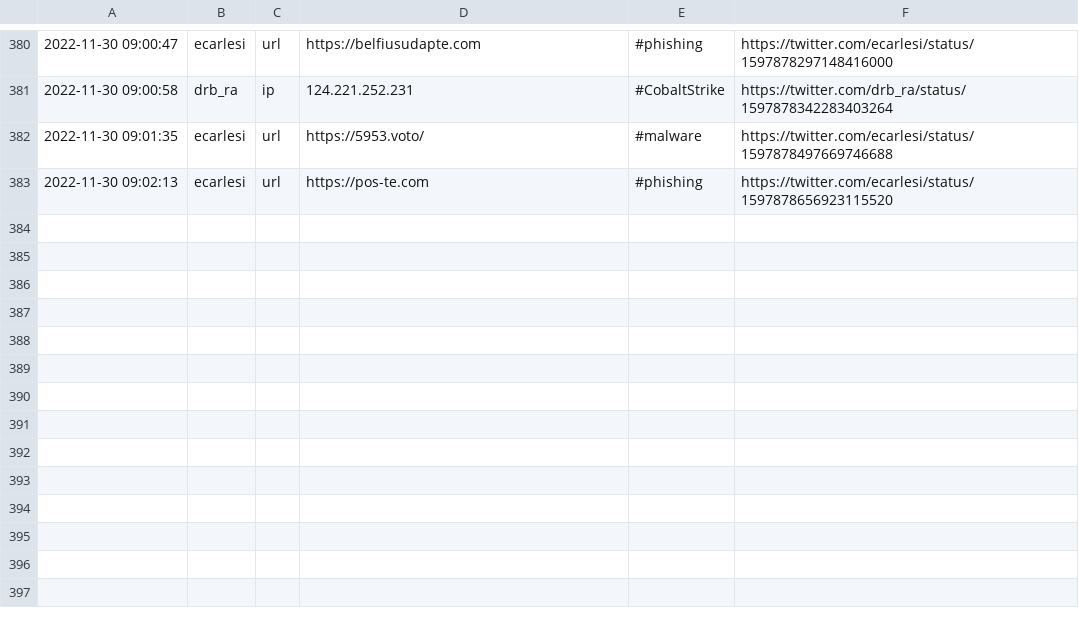
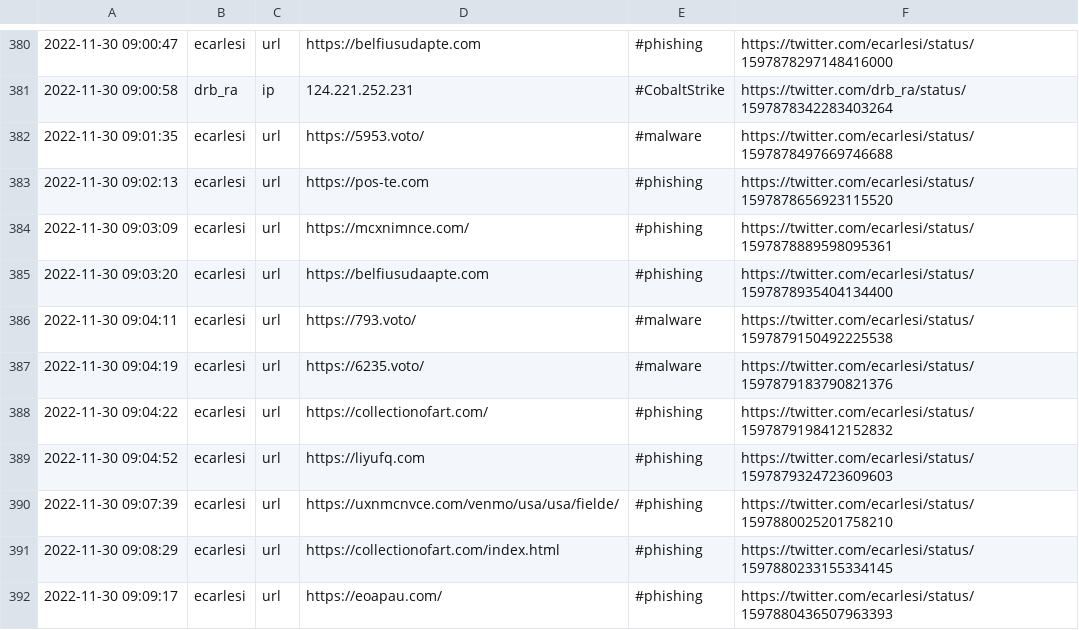
Before and after one commit to nankopeter/TweetFeed, a CSV file: today.csv, drawn as a sheet; only a part is shown, gaps mark what is left out; the diff names each change by its address in the sheet, - before the commit and + after, or states it on an @@ line.

```diff
--- a/today.csv
+++ b/today.csv
+row 384: 2022-11-30 09:03:09 | ecarlesi | url | https://mcxnimnce.com/ | #phishing | https://twitter.com/ecarlesi/status/1597878889598095361
+row 385: 2022-11-30 09:03:20 | ecarlesi | url | https://belfiusudaapte.com | #phishing | https://twitter.com/ecarlesi/status/1597878935404134400
+row 386: 2022-11-30 09:04:11 | ecarlesi | url | https://793.voto/ | #malware | https://twitter.com/ecarlesi/status/1597879150492225538
+row 387: 2022-11-30 09:04:19 | ecarlesi | url | https://6235.voto/ | #malware | https://twitter.com/ecarlesi/status/1597879183790821376
+row 388: 2022-11-30 09:04:22 | ecarlesi | url | https://collectionofart.com/ | #phishing | https://twitter.com/ecarlesi/status/1597879198412152832
+row 389: 2022-11-30 09:04:52 | ecarlesi | url | https://liyufq.com | #phishing | https://twitter.com/ecarlesi/status/1597879324723609603
+row 390: 2022-11-30 09:07:39 | ecarlesi | url | https://uxnmcnvce.com/venmo/usa/usa/fielde/ | #phishing | https://twitter.com/ecarlesi/status/1597880025201758210
+row 391: 2022-11-30 09:08:29 | ecarlesi | url | https://collectionofart.com/index.html | #phishing | https://twitter.com/ecarlesi/status/1597880233155334145
+row 392: 2022-11-30 09:09:17 | ecarlesi | url | https://eoapau.com/ | #phishing | https://twitter.com/ecarlesi/status/1597880436507963393
```
Also changed, not shown: 202211/20221130.csv, 3 other files.
